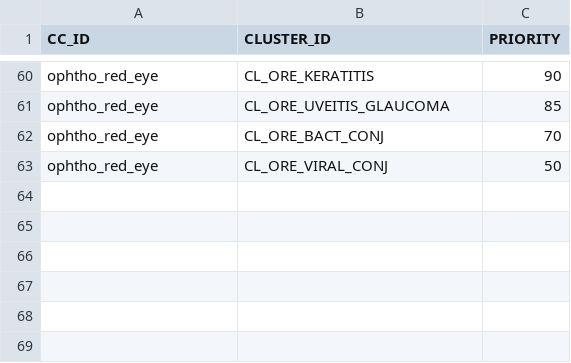
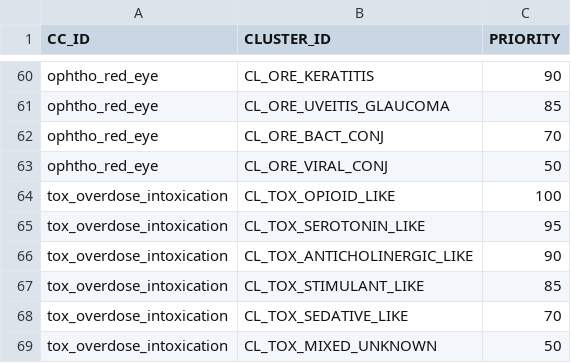
Before and after one commit to edale2015/Auralyn, a CSV file: server/data/csv/DX_PRIORITY.csv, drawn as a sheet; only a part is shown, gaps mark what is left out.

```diff
--- a/server/data/csv/DX_PRIORITY.csv
+++ b/server/data/csv/DX_PRIORITY.csv
@@ -63 +63,7 @@ ophtho_red_eye,CL_ORE_BACT_CONJ,70
 ophtho_red_eye,CL_ORE_VIRAL_CONJ,50
+tox_overdose_intoxication,CL_TOX_OPIOID_LIKE,100
+tox_overdose_intoxication,CL_TOX_SEROTONIN_LIKE,95
+tox_overdose_intoxication,CL_TOX_ANTICHOLINERGIC_LIKE,90
+tox_overdose_intoxication,CL_TOX_STIMULANT_LIKE,85
+tox_overdose_intoxication,CL_TOX_SEDATIVE_LIKE,70
+tox_overdose_intoxication,CL_TOX_MIXED_UNKNOWN,50
```
Also changed, not shown: server/data/csv/CLUSTER_SCORING_RULES.csv, server/data/csv/CORE_QUESTIONS.csv, 45 other files.
